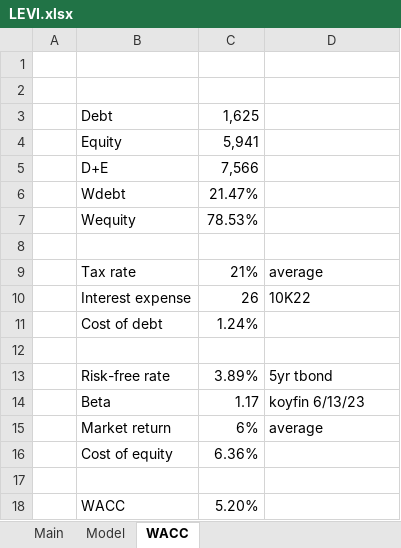
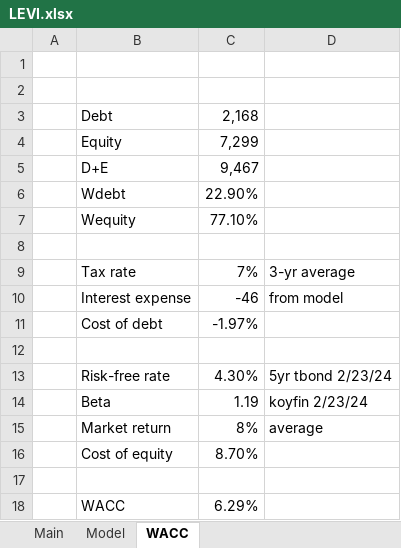
Before and after one commit to billysheldon/models, an Excel workbook: LEVI.xlsx, sheet WACC, drawn as a sheet; values as stored, in another font and other column widths than the file's, no borders; the diff names each change by its address in the sheet, - before the commit and + after, or states it on an @@ line.

```diff
--- a/LEVI.xlsx (sheet WACC)
+++ b/LEVI.xlsx (sheet WACC)
-C3: 1,625
+C3: 2,168
-C4: 5,941
+C4: 7,299
-C5: 7,566
+C5: 9,467
-C6: 21.47%
+C6: 22.90%
-C7: 78.53%
+C7: 77.10%
-C9: 21%
+C9: 7%
-D9: average
+D9: 3-yr average
-C10: 26
+C10: -46
-D10: 10K22
+D10: from model
-C11: 1.24%
+C11: -1.97%
-C13: 3.89%
+C13: 4.30%
-D13: 5yr tbond
+D13: 5yr tbond 2/23/24
-C14: 1.17
+C14: 1.19
-D14: koyfin 6/13/23
+D14: koyfin 2/23/24
-C15: 6%
+C15: 8%
-C16: 6.36%
+C16: 8.70%
-C18: 5.20%
+C18: 6.29%
```
Also changed, not shown: sheet Model, sheet Main, charts or pictures.
